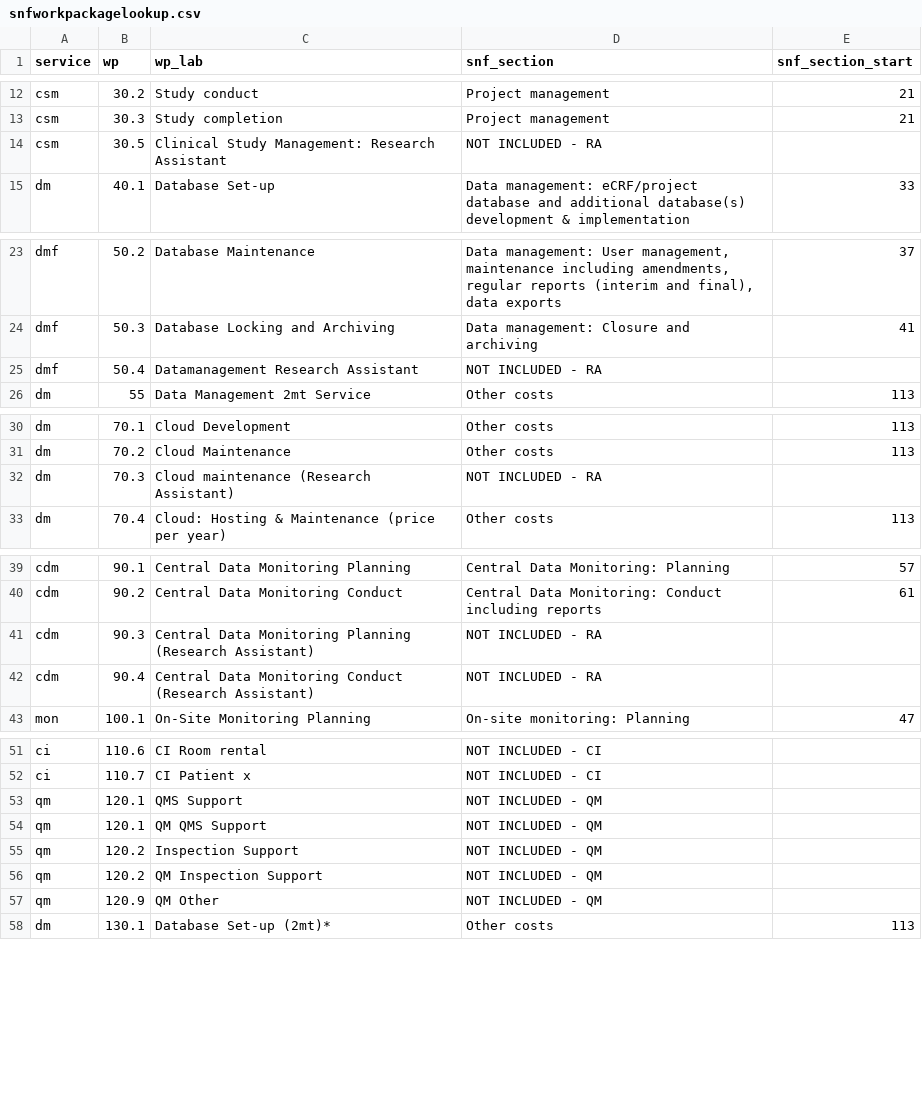
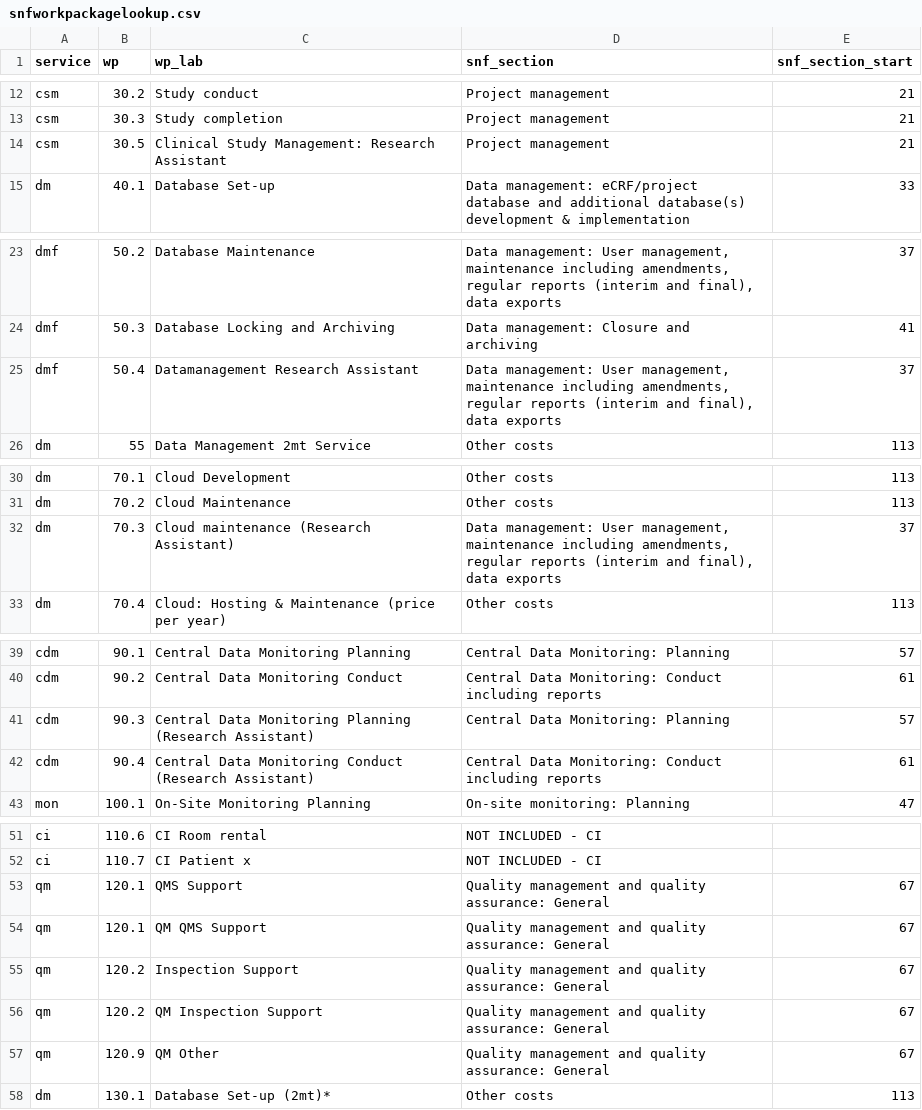
Before and after one commit to aghaynes/CTUCosting, a CSV file: inst/intdata/snfworkpackagelookup.csv, drawn as a sheet; only a part is shown, gaps mark what is left out.

Commit message:
corrections from ST

```diff
--- a/inst/intdata/snfworkpackagelookup.csv
+++ b/inst/intdata/snfworkpackagelookup.csv
@@ -13,3 +13,3 @@ csm,30.2,Study conduct,Project management,21
 csm,30.3,Study completion,Project management,21
-csm,30.5,Clinical Study Management: Research Assistant,NOT INCLUDED - RA,
+csm,30.5,Clinical Study Management: Research Assistant,Project management,21
 dm,40.1,Database Set-up,Data management: eCRF/project database and additional database(s) development & implementation ,33
@@ -24,3 +24,3 @@ dmf,50.2,Database Maintenance,"Data management: User management, maintenance inc
 dmf,50.3,Database Locking and Archiving,Data management: Closure and archiving,41
-dmf,50.4,Datamanagement Research Assistant,NOT INCLUDED - RA,
+dmf,50.4,Datamanagement Research Assistant,"Data management: User management, maintenance including amendments, regular reports (interim and final), data exports",37
 dm,55,Data Management 2mt Service,Other costs,113
@@ -31,3 +31,3 @@ dm,70.1,Cloud Development,Other costs,113
 dm,70.2,Cloud Maintenance,Other costs,113
-dm,70.3,Cloud maintenance (Research Assistant),NOT INCLUDED - RA,
+dm,70.3,Cloud maintenance (Research Assistant),"Data management: User management, maintenance including amendments, regular reports (interim and final), data exports",37
 dm,70.4,Cloud: Hosting & Maintenance (price per year),Other costs,113
@@ -40,4 +40,4 @@ cdm,90.1,Central Data Monitoring Planning,Central Data Monitoring: Planning,57
 cdm,90.2,Central Data Monitoring Conduct,Central Data Monitoring: Conduct including reports,61
-cdm,90.3,Central Data Monitoring Planning (Research Assistant),NOT INCLUDED - RA,
-cdm,90.4,Central Data Monitoring Conduct (Research Assistant),NOT INCLUDED - RA,
+cdm,90.3,Central Data Monitoring Planning (Research Assistant),Central Data Monitoring: Planning,57
+cdm,90.4,Central Data Monitoring Conduct (Research Assistant),Central Data Monitoring: Conduct including reports,61
 mon,100.1,On-Site Monitoring Planning,On-site monitoring: Planning,47
@@ -52,7 +52,7 @@ ci,110.6,CI Room rental,NOT INCLUDED - CI,
 ci,110.7,CI Patient x,NOT INCLUDED - CI,
-qm,120.1,QMS Support,NOT INCLUDED - QM,
-qm,120.1,QM QMS Support,NOT INCLUDED - QM,
-qm,120.2,Inspection Support,NOT INCLUDED - QM,
-qm,120.2,QM Inspection Support,NOT INCLUDED - QM,
-qm,120.9,QM Other,NOT INCLUDED - QM,
+qm,120.1,QMS Support,Quality management and quality assurance: General,67
+qm,120.1,QM QMS Support,Quality management and quality assurance: General,67
+qm,120.2,Inspection Support,Quality management and quality assurance: General,67
+qm,120.2,QM Inspection Support,Quality management and quality assurance: General,67
+qm,120.9,QM Other,Quality management and quality assurance: General,67
 dm,130.1,Database Set-up (2mt)*,Other costs,113
```
